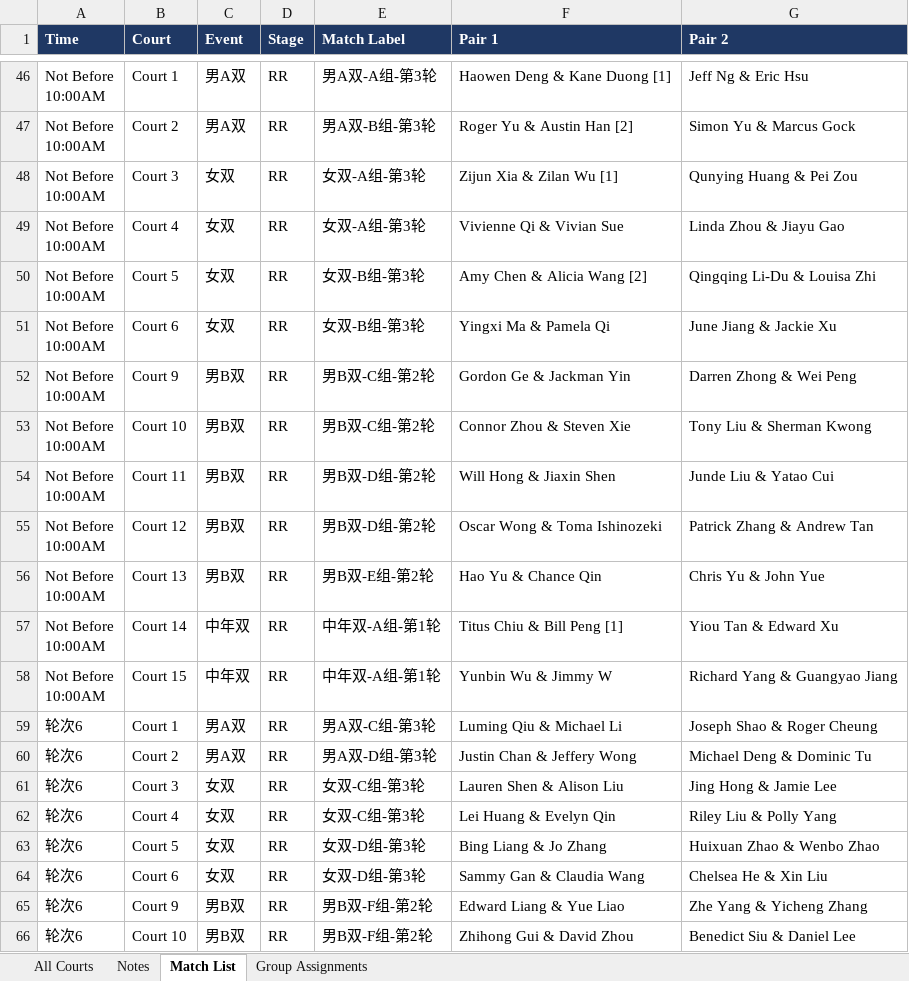
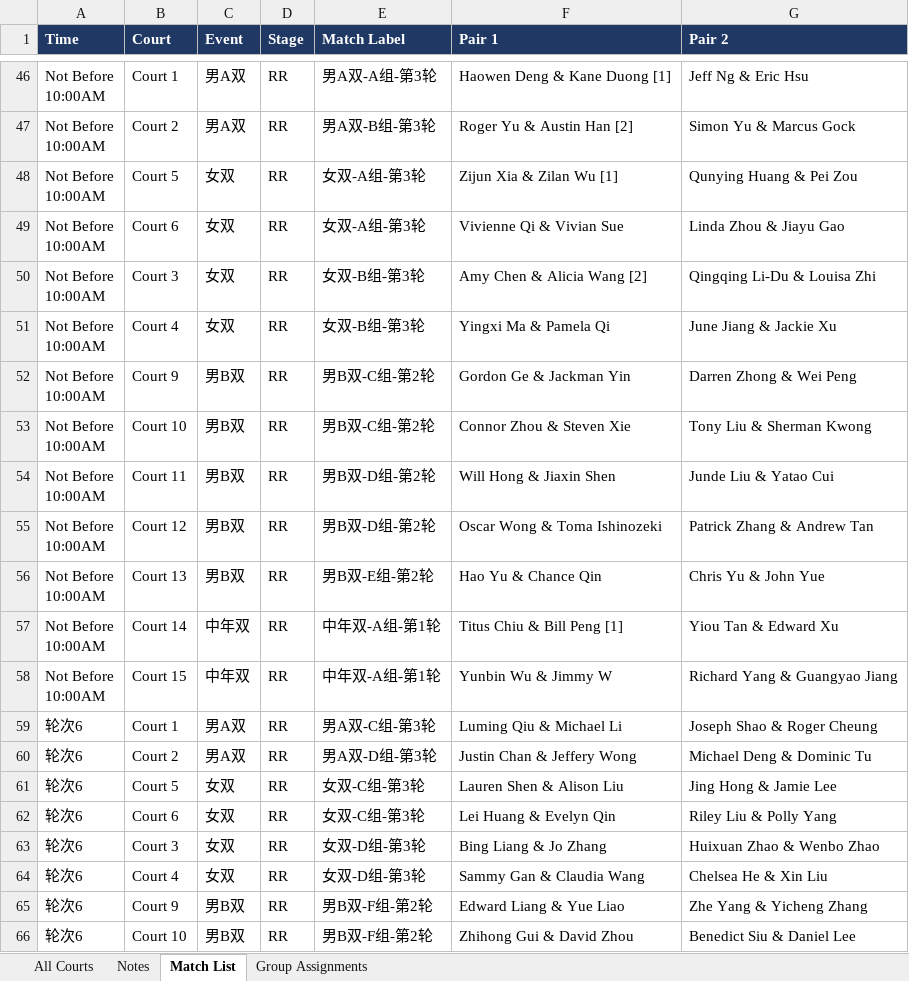
Before and after one commit to tennis4acta/tennis4acta.github.io, an Excel workbook: make_draw/2026/111122/doubles_schedule_draft.xlsx, sheet Match List, drawn as a sheet; only a part is shown, gaps mark what is left out; values as stored, in another font and other column widths than the file's, no borders; the diff covers the shown part only; the diff names each change by its address in the sheet, - before the commit and + after, or states it on an @@ line.

Commit message:
court update

```diff
--- a/make_draw/2026/111122/doubles_schedule_draft.xlsx (sheet Match List)
+++ b/make_draw/2026/111122/doubles_schedule_draft.xlsx (sheet Match List)
-B48 (Court): Court 3
+B48 (Court): Court 5
-B49 (Court): Court 4
+B49 (Court): Court 6
-B50 (Court): Court 5
+B50 (Court): Court 3
-B51 (Court): Court 6
+B51 (Court): Court 4
-B61 (Court): Court 3
+B61 (Court): Court 5
-B62 (Court): Court 4
+B62 (Court): Court 6
-B63 (Court): Court 5
+B63 (Court): Court 3
-B64 (Court): Court 6
+B64 (Court): Court 4
```
Also changed, not shown: 16 edited cells elsewhere in this sheet, sheet All Courts, sheet Notes, sheet Group Assignments, 5 other files.
